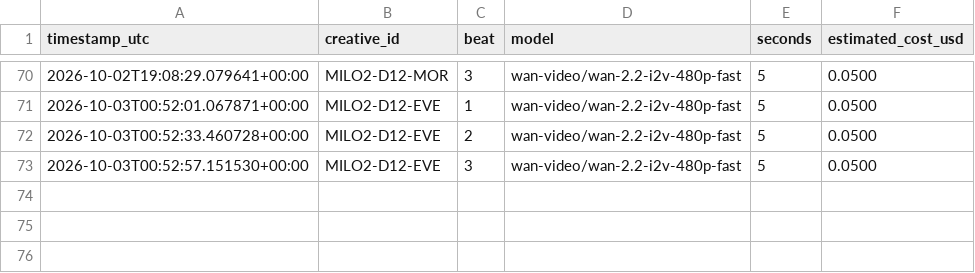
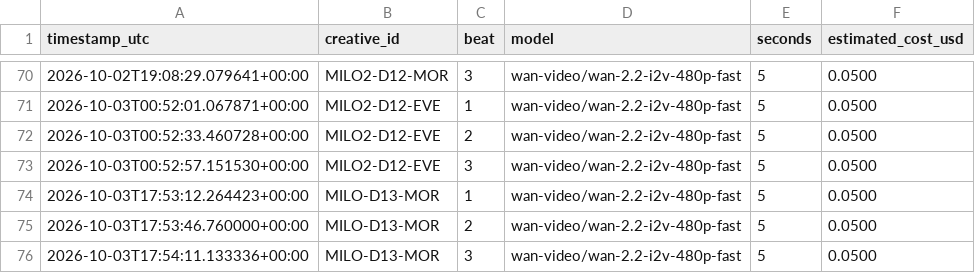
Before and after one commit to dkgrissom-tech/Ora-auto, a CSV file: brands/toolstack/learnings/render_costs.csv, drawn as a sheet; only a part is shown, gaps mark what is left out; the diff names each change by its address in the sheet, - before the commit and + after, or states it on an @@ line.

Commit message:
toolstack: render next queued short [skip ci]

```diff
--- a/brands/toolstack/learnings/render_costs.csv
+++ b/brands/toolstack/learnings/render_costs.csv
+row 74: 2026-10-03T17:53:12.264423+00:00 | MILO-D13-MOR | 1 | wan-video/wan-2.2-i2v-480p-fast | 5 | 0.0500
+row 75: 2026-10-03T17:53:46.760000+00:00 | MILO-D13-MOR | 2 | wan-video/wan-2.2-i2v-480p-fast | 5 | 0.0500
+row 76: 2026-10-03T17:54:11.133336+00:00 | MILO-D13-MOR | 3 | wan-video/wan-2.2-i2v-480p-fast | 5 | 0.0500
```
Also changed, not shown: brands/toolstack/queue.csv, 2 other files.
